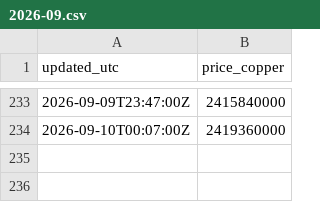
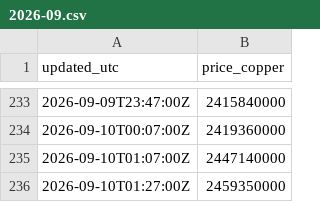
Before and after one commit to karenkarenin2-dotcom/KMARKET, a CSV file: data/history/us/2026-09.csv, drawn as a sheet; only a part is shown, gaps mark what is left out.

```diff
--- a/data/history/us/2026-09.csv
+++ b/data/history/us/2026-09.csv
@@ -234 +234,3 @@ updated_utc,price_copper
 2026-09-10T00:07:00Z,2419360000
+2026-09-10T01:07:00Z,2447140000
+2026-09-10T01:27:00Z,2459350000
```
Also changed, not shown: data/history/eu/2026-09.csv.
